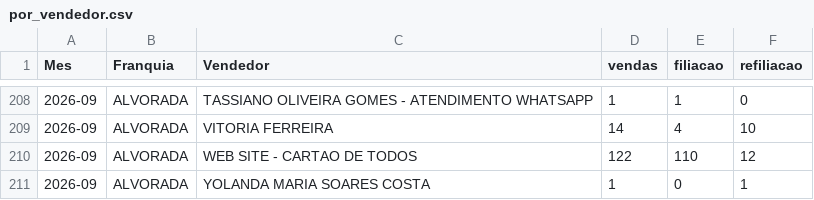
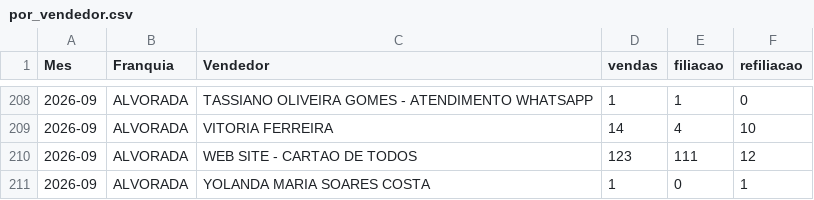
Before and after one commit to matheussouza28/dashboard-vendas-alvorada, a CSV file: data/por_vendedor.csv, drawn as a sheet; only a part is shown, gaps mark what is left out.

```diff
--- a/data/por_vendedor.csv
+++ b/data/por_vendedor.csv
@@ -209,3 +209,3 @@ Mes,Franquia,Vendedor,vendas,filiacao,refiliacao
 2026-09,ALVORADA,VITORIA FERREIRA,14,4,10
-2026-09,ALVORADA,WEB SITE - CARTAO DE TODOS,122,110,12
+2026-09,ALVORADA,WEB SITE - CARTAO DE TODOS,123,111,12
 2026-09,ALVORADA,YOLANDA MARIA SOARES COSTA,1,0,1
```
Also changed, not shown: data/base_vendas.csv, data/resumo_diario.csv, 3 other files.
